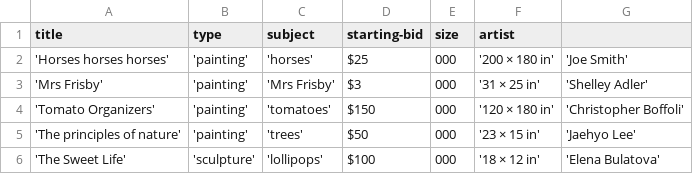
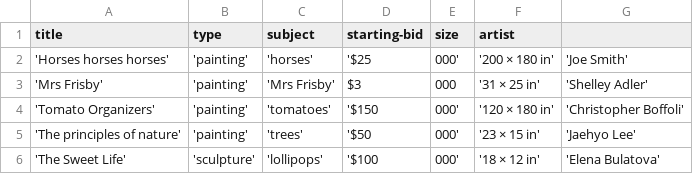
Before and after one commit to dentemple/bauer-code-test, a CSV file: items.csv, drawn as a sheet.

```diff
--- a/items.csv
+++ b/items.csv
@@ -1,6 +1,6 @@
 title, type, subject, starting-bid, size, artist
-'Horses horses horses', 'painting', 'horses', $25,000, '200 × 180 in', 'Joe Smith'
+'Horses horses horses', 'painting', 'horses', '$25,000', '200 × 180 in', 'Joe Smith'
 'Mrs Frisby', 'painting', 'Mrs Frisby', $3,000, '31 × 25 in', 'Shelley Adler'
-'Tomato Organizers', 'painting', 'tomatoes', $150,000, '120 × 180 in', 'Christopher Boffoli'
-'The principles of nature', 'painting', 'trees', $50,000, '23 × 15 in', 'Jaehyo Lee'
-'The Sweet Life', 'sculpture', 'lollipops', $100,000, '18 × 12 in', 'Elena Bulatova'
+'Tomato Organizers', 'painting', 'tomatoes', '$150,000', '120 × 180 in', 'Christopher Boffoli'
+'The principles of nature', 'painting', 'trees', '$50,000', '23 × 15 in', 'Jaehyo Lee'
+'The Sweet Life', 'sculpture', 'lollipops', '$100,000', '18 × 12 in', 'Elena Bulatova'
```
Also changed, not shown: winning-bids.csv, 2 other files.
